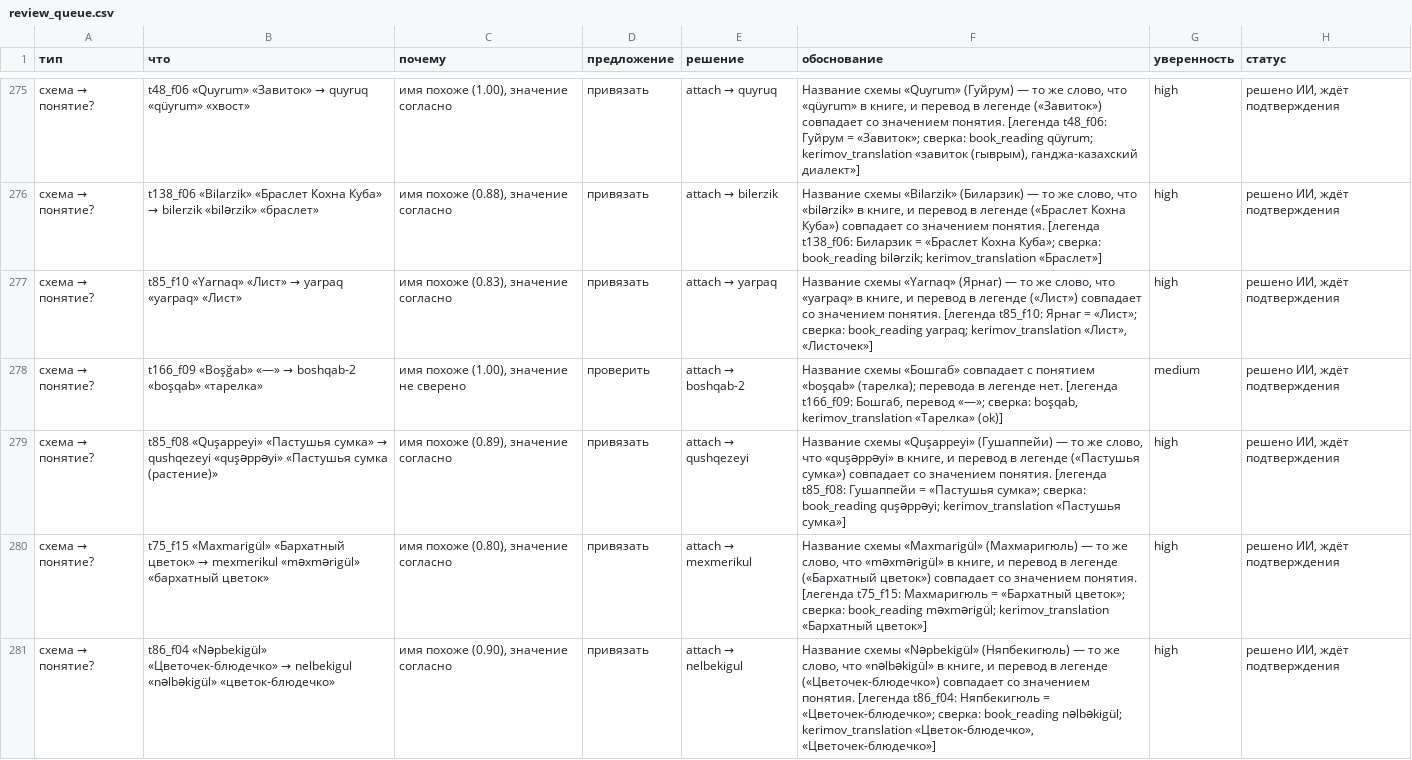
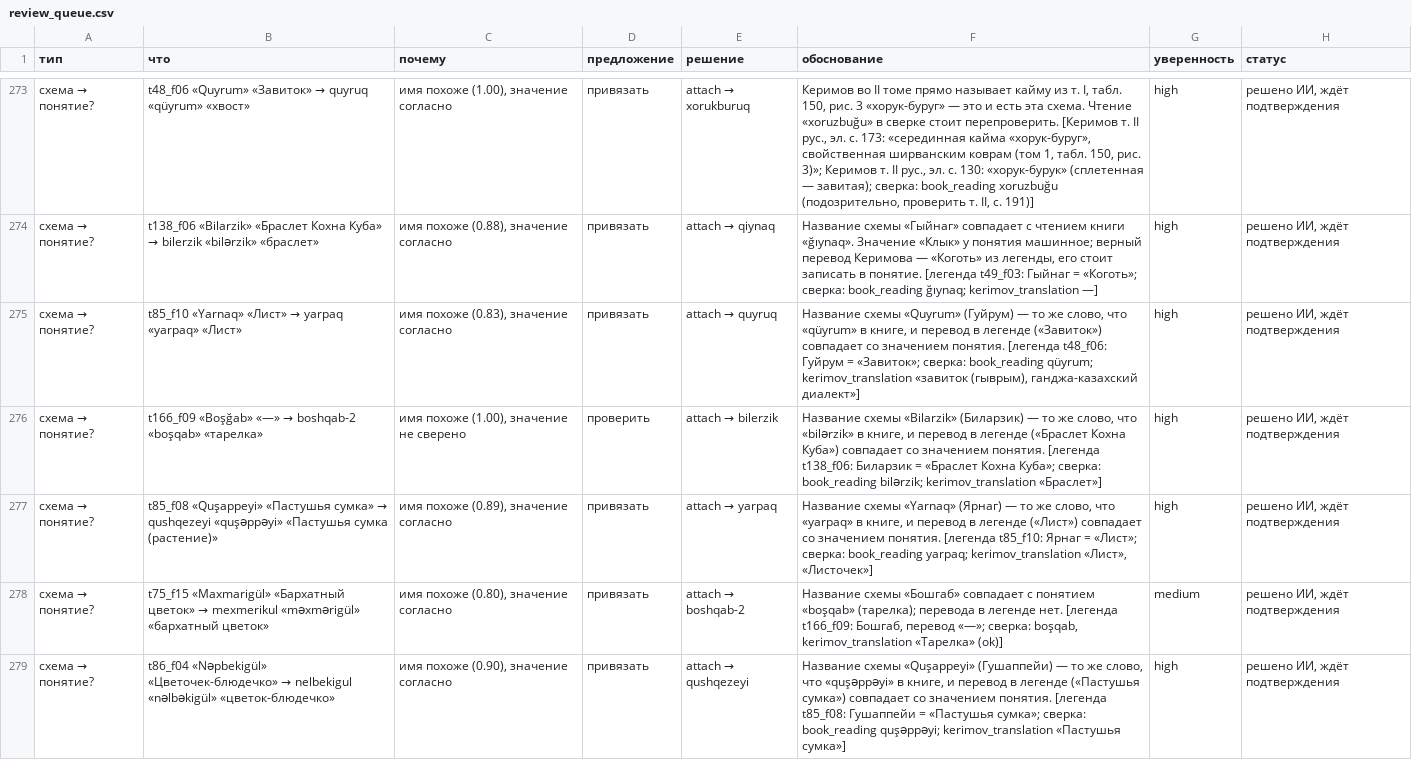
Before and after one commit to 22adolgikh-pixel/carpevo, a CSV file: site/model/out/review_queue.csv, drawn as a sheet; only a part is shown, gaps mark what is left out; addresses are those after the commit; the diff covers the shown part only; the diff names each change by its address in the sheet, - before the commit and + after, or states it on an @@ line.

```diff
--- a/site/model/out/review_queue.csv
+++ b/site/model/out/review_queue.csv
@@ E273 (решение): attach → quyruq → attach → xorukburuq @@
-F273 (обоснование): Название схемы «Quyrum» (Гуйрум) — то же слово, что «qüyrum» в книге, и перевод в легенде («Завиток») совпадает со значением понятия. [легенда t48_f06: Гуйрум = «Завиток»; сверка: book_reading qüyrum; kerimov_translation «завиток (гыврым), ганджа-казахский диалект»]
+F273 (обоснование): Керимов во II томе прямо называет кайму из т. I, табл. 150, рис. 3 «хорук-буруг» — это и есть эта схема. Чтение «xoruzbuğu» в сверке стоит перепроверить. [Керимов т. II рус., эл. с. 173: «серединная кайма «хорук-буруг», свойственная ширванским коврам (том 1, табл. 150, рис. 3)»; Керимов т. II рус., эл. с. 130: «хорук-бурук» (сплетенная — завитая); сверка: book_reading xoruzbuğu (подозрительно, проверить т. II, с. 191)]
@@ E274 (решение): attach → bilerzik → attach → qiynaq @@
-F274 (обоснование): Название схемы «Bilarzik» (Биларзик) — то же слово, что «bilərzik» в книге, и перевод в легенде («Браслет Кохна Куба») совпадает со значением понятия. [легенда t138_f06: Биларзик = «Браслет Кохна Куба»; сверка: book_reading bilərzik; kerimov_translation «Браслет»]
+F274 (обоснование): Название схемы «Гыйнаг» совпадает с чтением книги «ğıynaq». Значение «Клык» у понятия машинное; верный перевод Керимова — «Коготь» из легенды, его стоит записать в понятие. [легенда t49_f03: Гыйнаг = «Коготь»; сверка: book_reading ğıynaq; kerimov_translation —]
@@ E275 (решение): attach → yarpaq → attach → quyruq @@
-F275 (обоснование): Название схемы «Yarnaq» (Ярнаг) — то же слово, что «yarpaq» в книге, и перевод в легенде («Лист») совпадает со значением понятия. [легенда t85_f10: Ярнаг = «Лист»; сверка: book_reading yarpaq; kerimov_translation «Лист», «Листочек»]
+F275 (обоснование): Название схемы «Quyrum» (Гуйрум) — то же слово, что «qüyrum» в книге, и перевод в легенде («Завиток») совпадает со значением понятия. [легенда t48_f06: Гуйрум = «Завиток»; сверка: book_reading qüyrum; kerimov_translation «завиток (гыврым), ганджа-казахский диалект»]
@@ E276 (решение): attach → boshqab-2 → attach → bilerzik @@
-F276 (обоснование): Название схемы «Бошгаб» совпадает с понятием «boşqab» (тарелка); перевода в легенде нет. [легенда t166_f09: Бошгаб, перевод «—»; сверка: boşqab, kerimov_translation «Тарелка» (ok)]
+F276 (обоснование): Название схемы «Bilarzik» (Биларзик) — то же слово, что «bilərzik» в книге, и перевод в легенде («Браслет Кохна Куба») совпадает со значением понятия. [легенда t138_f06: Биларзик = «Браслет Кохна Куба»; сверка: book_reading bilərzik; kerimov_translation «Браслет»]
-G276 (уверенность): medium
+G276 (уверенность): high
@@ E277 (решение): attach → qushqezeyi → attach → yarpaq @@
-F277 (обоснование): Название схемы «Quşappeyi» (Гушаппейи) — то же слово, что «quşəppəyi» в книге, и перевод в легенде («Пастушья сумка») совпадает со значением понятия. [легенда t85_f08: Гушаппейи = «Пастушья сумка»; сверка: book_reading quşəppəyi; kerimov_translation «Пастушья сумка»]
+F277 (обоснование): Название схемы «Yarnaq» (Ярнаг) — то же слово, что «yarpaq» в книге, и перевод в легенде («Лист») совпадает со значением понятия. [легенда t85_f10: Ярнаг = «Лист»; сверка: book_reading yarpaq; kerimov_translation «Лист», «Листочек»]
@@ E278 (решение): attach → mexmerikul → attach → boshqab-2 @@
-F278 (обоснование): Название схемы «Maxmarigül» (Махмаригюль) — то же слово, что «məxmərigül» в книге, и перевод в легенде («Бархатный цветок») совпадает со значением понятия. [легенда t75_f15: Махмаригюль = «Бархатный цветок»; сверка: book_reading məxmərigül; kerimov_translation «Бархатный цветок»]
+F278 (обоснование): Название схемы «Бошгаб» совпадает с понятием «boşqab» (тарелка); перевода в легенде нет. [легенда t166_f09: Бошгаб, перевод «—»; сверка: boşqab, kerimov_translation «Тарелка» (ok)]
-G278 (уверенность): high
+G278 (уверенность): medium
@@ E279 (решение): attach → nelbekigul → attach → qushqezeyi @@
-F279 (обоснование): Название схемы «Nəpbekigül» (Няпбекигюль) — то же слово, что «nəlbəkigül» в книге, и перевод в легенде («Цветочек-блюдечко») совпадает со значением понятия. [легенда t86_f04: Няпбекигюль = «Цветочек-блюдечко»; сверка: book_reading nəlbəkigül; kerimov_translation «Цветок-блюдечко», «Цветочек-блюдечко»]
+F279 (обоснование): Название схемы «Quşappeyi» (Гушаппейи) — то же слово, что «quşəppəyi» в книге, и перевод в легенде («Пастушья сумка») совпадает со значением понятия. [легенда t85_f08: Гушаппейи = «Пастушья сумка»; сверка: book_reading quşəppəyi; kerimov_translation «Пастушья сумка»]
```
Also changed, not shown: 2 removed rows and 158 edited cells elsewhere in this file, 8 other files.
